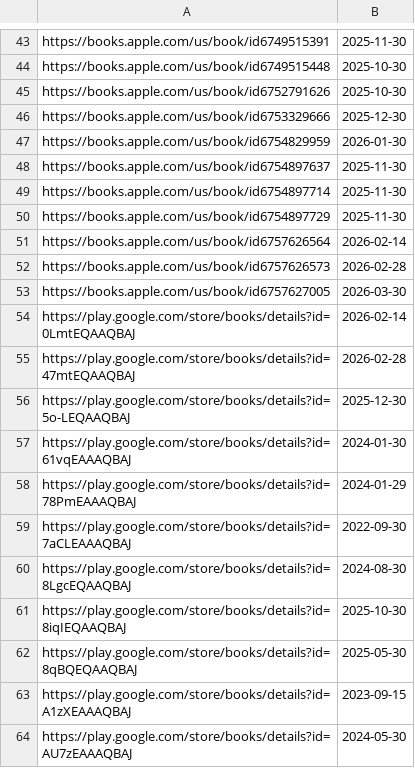
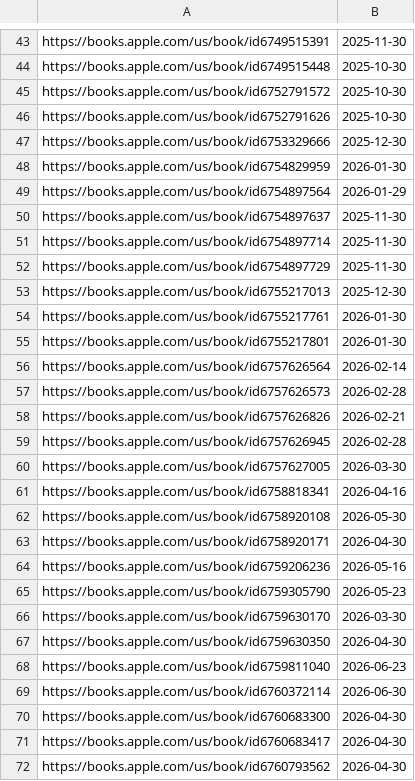
Before and after one commit to LNRelease/lnrelease.github.io, a CSV file: hanashi.csv, drawn as a sheet; only a part is shown, gaps mark what is left out; the shorter side is filled out with more unchanged rows; the diff covers the shown part only; the diff names each change by its address in the sheet, - before the commit and + after, or states it on an @@ line.

Commit message:
update hanashi

```diff
--- a/hanashi.csv
+++ b/hanashi.csv
+row 45: https://books.apple.com/us/book/id6752791572 | 2025-10-30
+row 49: https://books.apple.com/us/book/id6754897564 | 2026-01-29
+row 53: https://books.apple.com/us/book/id6755217013 | 2025-12-30
+row 54: https://books.apple.com/us/book/id6755217761 | 2026-01-30
+row 55: https://books.apple.com/us/book/id6755217801 | 2026-01-30
+row 58: https://books.apple.com/us/book/id6757626826 | 2026-02-21
+row 59: https://books.apple.com/us/book/id6757626945 | 2026-02-28
+row 61: https://books.apple.com/us/book/id6758818341 | 2026-04-16
+row 62: https://books.apple.com/us/book/id6758920108 | 2026-05-30
+row 63: https://books.apple.com/us/book/id6758920171 | 2026-04-30
+row 64: https://books.apple.com/us/book/id6759206236 | 2026-05-16
+row 65: https://books.apple.com/us/book/id6759305790 | 2026-05-23
+row 66: https://books.apple.com/us/book/id6759630170 | 2026-03-30
+row 67: https://books.apple.com/us/book/id6759630350 | 2026-04-30
+row 68: https://books.apple.com/us/book/id6759811040 | 2026-06-23
+row 69: https://books.apple.com/us/book/id6760372114 | 2026-06-30
+row 70: https://books.apple.com/us/book/id6760683300 | 2026-04-30
+row 71: https://books.apple.com/us/book/id6760683417 | 2026-04-30
+row 72: https://books.apple.com/us/book/id6760793562 | 2026-04-30
```
Also changed, not shown: 55 added rows elsewhere in this file, series.csv, 4 other files.
